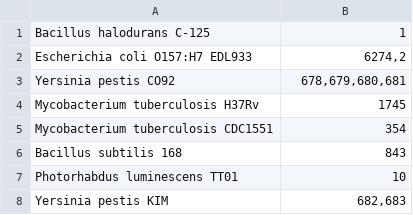
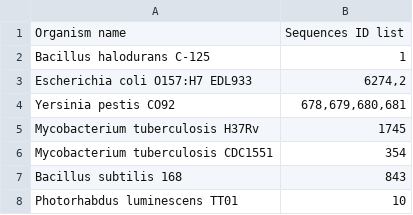
Before and after one commit to Grools/grools-application, a CSV file: examples/organismName_sequencesId.csv (was examples/orgagismName_sequencesId.csv), drawn as a sheet; only a part is shown; the shorter side is filled out with more unchanged rows; the diff names each change by its address in the sheet, - before the commit and + after, or states it on an @@ line.

Commit message:
update correpondence table

```diff
--- a/examples/orgagismName_sequencesId.csv
+++ b/examples/organismName_sequencesId.csv
+row 1: Organism name | Sequences ID list
```
Also changed, not shown: 1 other file.
